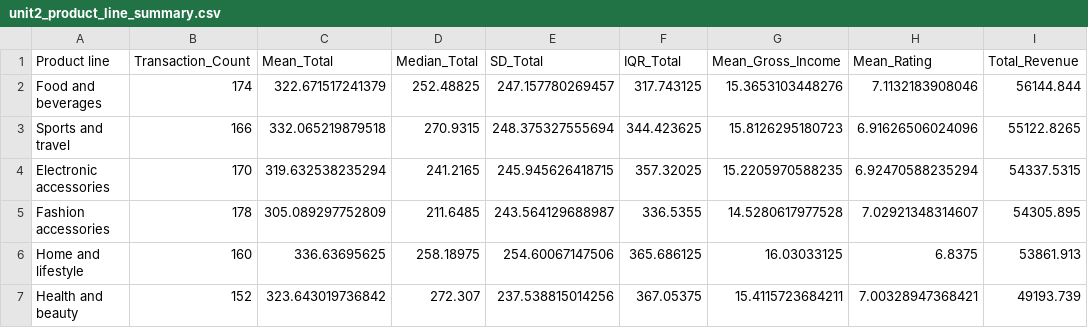
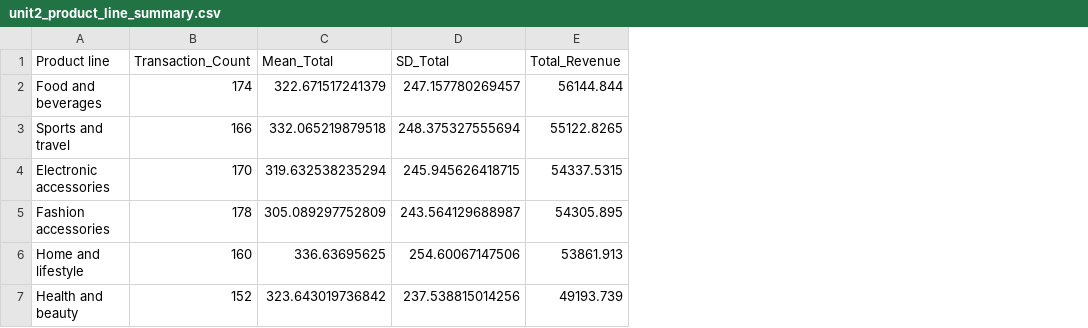
Before and after one commit to jeevansagale/R-FA, a CSV file: R_Unit1_to_Unit4_Project/outputs/reports/unit2_product_line_summary.csv, drawn as a sheet; the diff names each change by its address in the sheet, - before the commit and + after, or states it on an @@ line.

```diff
--- a/R_Unit1_to_Unit4_Project/outputs/reports/unit2_product_line_summary.csv
+++ b/R_Unit1_to_Unit4_Project/outputs/reports/unit2_product_line_summary.csv
-column D (Median_Total), rows 2-7: 252.48825 | 270.9315 | 241.2165 | 211.6485 | 258.18975 | 272.307
-column F (IQR_Total), rows 2-7: 317.743125 | 344.423625 | 357.32025 | 336.5355 | 365.686125 | 367.05375
-column G (Mean_Gross_Income), rows 2-7: 15.3653103448276 | 15.8126295180723 | 15.2205970588235 | 14.5280617977528 | 16.03033125 | 15.4115723684211
-column H (Mean_Rating), rows 2-7: 7.1132183908046 | 6.91626506024096 | 6.92470588235294 | 7.02921348314607 | 6.8375 | 7.00328947368421
```
Also changed, not shown: R_Unit1_to_Unit4_Project/outputs/reports/project_file_manifest.csv, R_Unit1_to_Unit4_Project/outputs/reports/ps_inferential_tests.csv, 39 other files.
